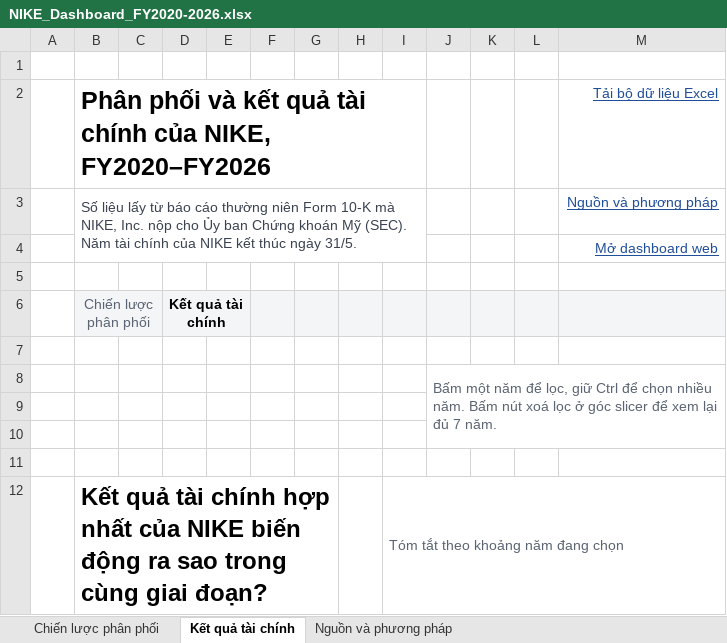
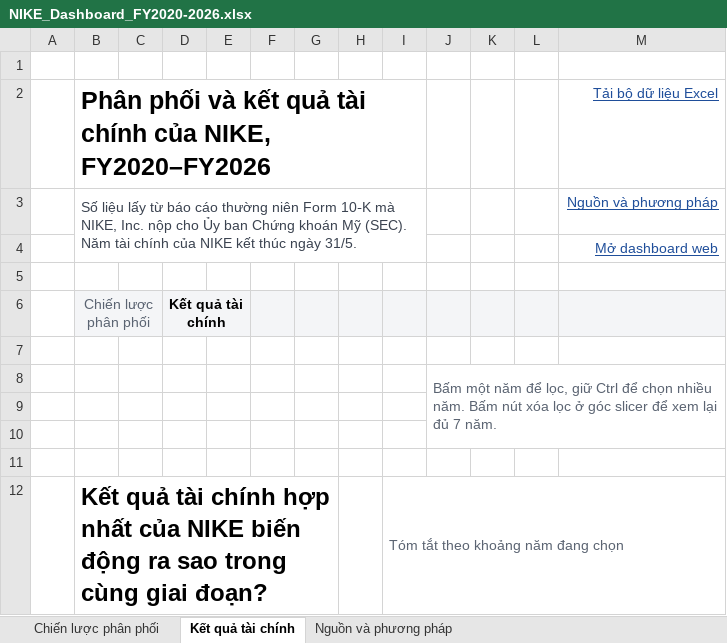
Before and after one commit to miurikyasakytg2006-dot/nike-financial-dashboard, an Excel workbook: handover/NIKE_Dashboard_FY2020-2026.xlsx, sheet Kết quả tài chính, drawn as a sheet; only a part is shown; values as stored, in another font and other column widths than the file's, no borders; charts and pictures not drawn; the diff covers the shown part only; the diff names each change by its address in the sheet, - before the commit and + after, or states it on an @@ line.

```diff
--- a/handover/NIKE_Dashboard_FY2020-2026.xlsx (sheet Kết quả tài chính)
+++ b/handover/NIKE_Dashboard_FY2020-2026.xlsx (sheet Kết quả tài chính)
-B3: …niên Form 10-K mà NIKE,…
+B3: …niên Form 10‑K mà NIKE,…
-J8: …Bấm nút xoá lọc ở…
+J8: …Bấm nút xóa lọc ở…
```
Also changed, not shown: 12 edited cells elsewhere in this sheet, sheet Nguồn và phương pháp, sheet Chiến lược phân phối, charts or pictures, handover/NIKE_Financial_Dataset_FY2020-2026.xlsx, 31 other files.
